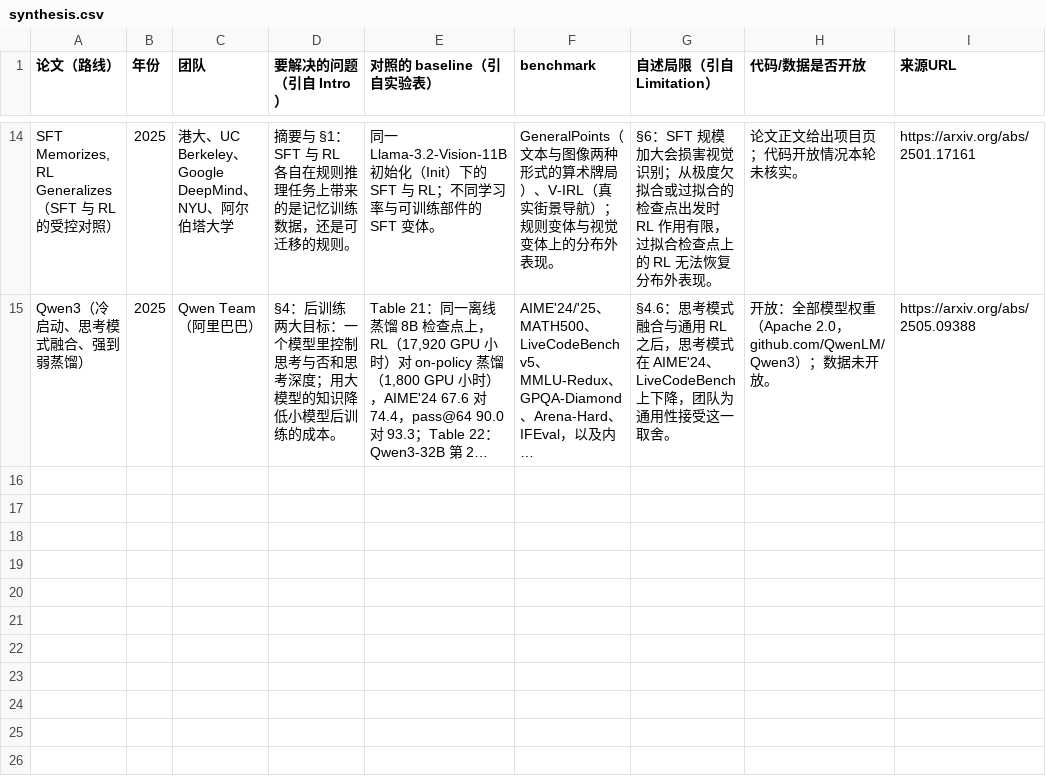
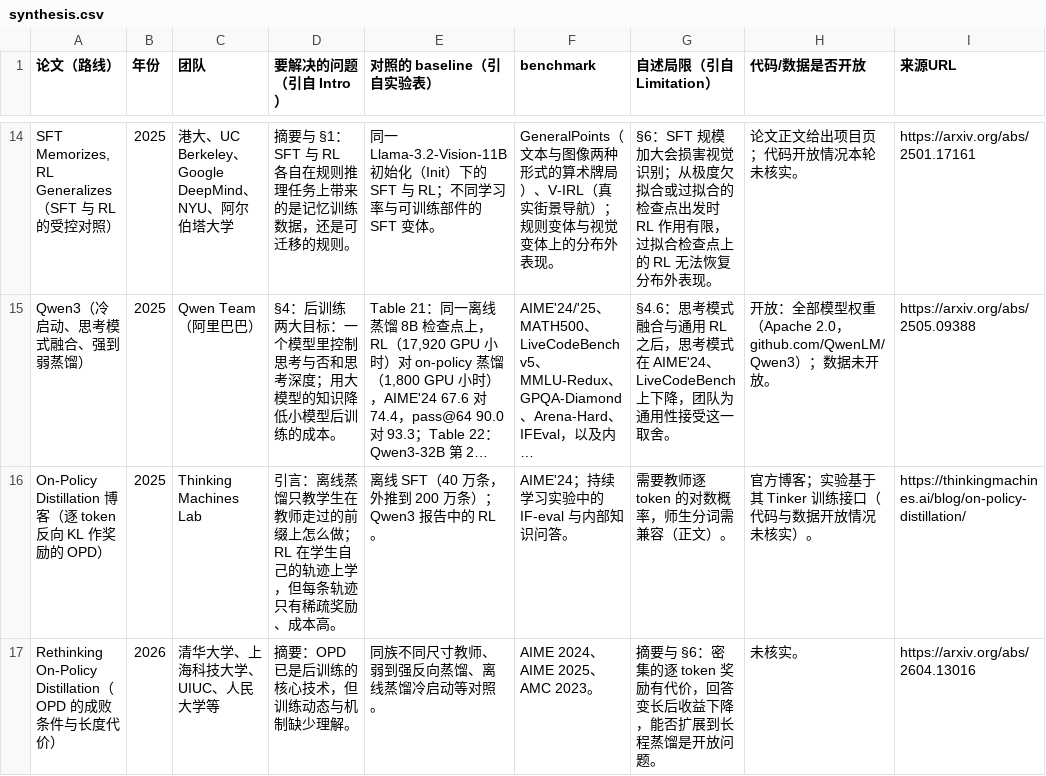
Before and after one commit to hk865/my-knowledge-data-base, a CSV file: llm/fields/posttraining/sft/synthesis.csv, drawn as a sheet; only a part is shown, gaps mark what is left out; long unchanged cells end in …; the diff names each change by its address in the sheet, - before the commit and + after, or states it on an @@ line.

```diff
--- a/llm/fields/posttraining/sft/synthesis.csv
+++ b/llm/fields/posttraining/sft/synthesis.csv
+row 16: On-Policy Distillation 博客（逐 token 反向 KL 作奖励的 OPD） | 2025 | Thinking Machines Lab | 引言：离线蒸馏只教学生在教师走过的前缀上怎么做；RL 在学生自己的轨迹上学，但每条轨迹只有稀疏奖励、成本高。 | 离线 SFT（40 万条，外推到 200 万条）；Qwen3 报告中的 RL。 | AIME'24；持续学习实验中的 IF-eval 与内部知识问答。 | 需要教师逐 token 的对数概率，师生分词需兼容（正文）。 | 官方博客；实验基于其 Tinker 训练接口（代码与数据开放情况未核实）。 | https://thinkingmachines.ai/blog/on-policy-distillation/
+row 17: Rethinking On-Policy Distillation（OPD 的成败条件与长度代价） | 2026 | 清华大学、上海科技大学、UIUC、人民大学等 | 摘要：OPD 已是后训练的核心技术，但训练动态与机制缺少理解。 | 同族不同尺寸教师、弱到强反向蒸馏、离线蒸馏冷启动等对照。 | AIME 2024、AIME 2025、AMC 2023。 | 摘要与 §6：密集的逐 token 奖励有代价，回答变长后收益下降，能否扩展到长程蒸馏是开放问题。 | 未核实。 | https://arxiv.org/abs/2604.13016
```
Also changed, not shown: llm/fields/architecture/synthesis.csv, llm/fields/inference/synthesis.csv, 56 other files.
